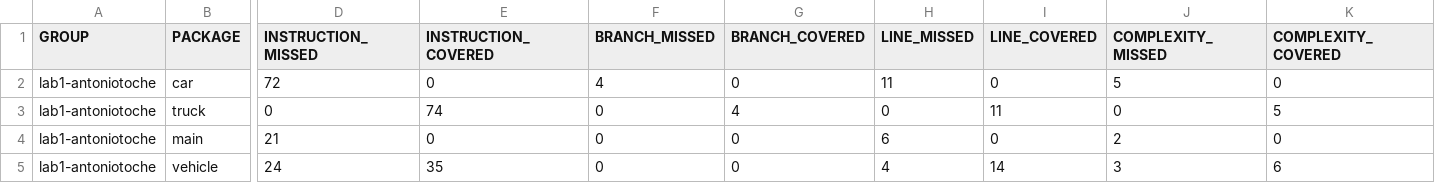
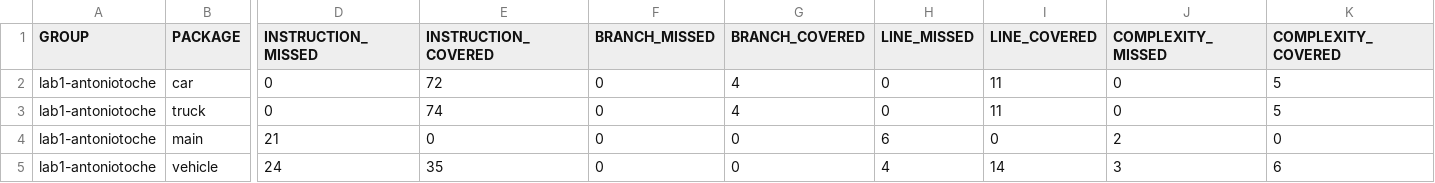
Before and after one commit to UG-Software-Engineering-I-2021-2/lab01-recordando-poo-antoniott15, a CSV file: target/site/jacoco/jacoco.csv, drawn as a sheet; only a part is shown, gaps mark what is left out; the diff covers the shown part only; the diff names each change by its address in the sheet, - before the commit and + after, or states it on an @@ line.

```diff
--- a/target/site/jacoco/jacoco.csv
+++ b/target/site/jacoco/jacoco.csv
-D2 (INSTRUCTION_MISSED): 72
+D2 (INSTRUCTION_MISSED): 0
-E2 (INSTRUCTION_COVERED): 0
+E2 (INSTRUCTION_COVERED): 72
-F2 (BRANCH_MISSED): 4
+F2 (BRANCH_MISSED): 0
-G2 (BRANCH_COVERED): 0
+G2 (BRANCH_COVERED): 4
-H2 (LINE_MISSED): 11
+H2 (LINE_MISSED): 0
-I2 (LINE_COVERED): 0
+I2 (LINE_COVERED): 11
-J2 (COMPLEXITY_MISSED): 5
+J2 (COMPLEXITY_MISSED): 0
-K2 (COMPLEXITY_COVERED): 0
+K2 (COMPLEXITY_COVERED): 5
```
Also changed, not shown: 2 edited cells elsewhere in this file, 32 other files.
